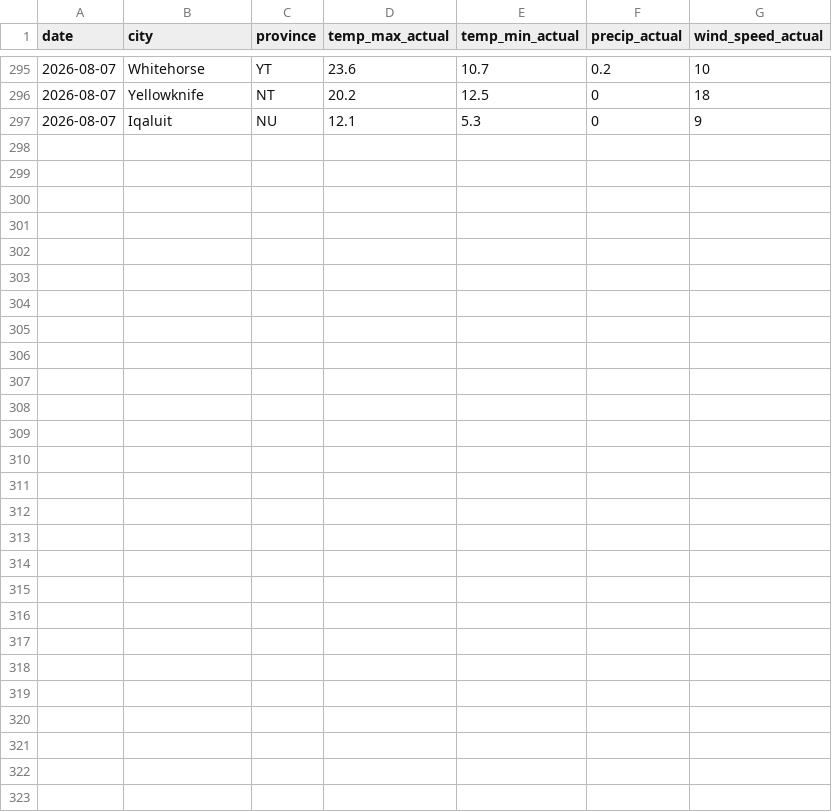
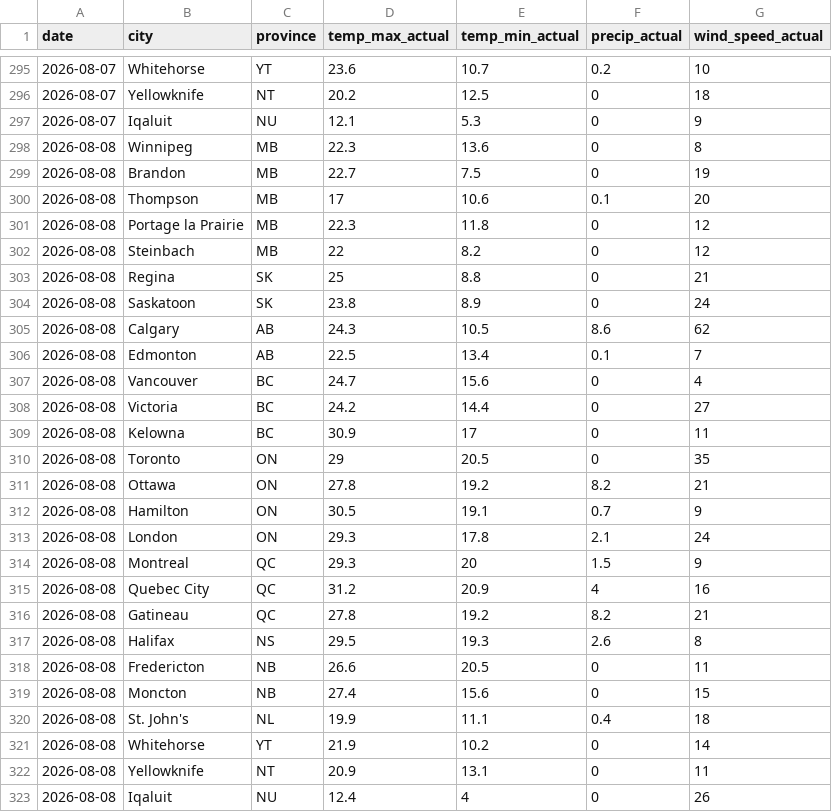
Before and after one commit to serhiikurtyniuk/weather-project, a CSV file: ec_observations.csv, drawn as a sheet; only a part is shown, gaps mark what is left out; the diff names each change by its address in the sheet, - before the commit and + after, or states it on an @@ line.

```diff
--- a/ec_observations.csv
+++ b/ec_observations.csv
+row 298: 2026-08-08 | Winnipeg | MB | 22.3 | 13.6 | 0 | 8
+row 299: 2026-08-08 | Brandon | MB | 22.7 | 7.5 | 0 | 19
+row 300: 2026-08-08 | Thompson | MB | 17 | 10.6 | 0.1 | 20
+row 301: 2026-08-08 | Portage la Prairie | MB | 22.3 | 11.8 | 0 | 12
+row 302: 2026-08-08 | Steinbach | MB | 22 | 8.2 | 0 | 12
+row 303: 2026-08-08 | Regina | SK | 25 | 8.8 | 0 | 21
+row 304: 2026-08-08 | Saskatoon | SK | 23.8 | 8.9 | 0 | 24
+row 305: 2026-08-08 | Calgary | AB | 24.3 | 10.5 | 8.6 | 62
+row 306: 2026-08-08 | Edmonton | AB | 22.5 | 13.4 | 0.1 | 7
+row 307: 2026-08-08 | Vancouver | BC | 24.7 | 15.6 | 0 | 4
+row 308: 2026-08-08 | Victoria | BC | 24.2 | 14.4 | 0 | 27
+row 309: 2026-08-08 | Kelowna | BC | 30.9 | 17 | 0 | 11
+row 310: 2026-08-08 | Toronto | ON | 29 | 20.5 | 0 | 35
+row 311: 2026-08-08 | Ottawa | ON | 27.8 | 19.2 | 8.2 | 21
+row 312: 2026-08-08 | Hamilton | ON | 30.5 | 19.1 | 0.7 | 9
+row 313: 2026-08-08 | London | ON | 29.3 | 17.8 | 2.1 | 24
+row 314: 2026-08-08 | Montreal | QC | 29.3 | 20 | 1.5 | 9
+row 315: 2026-08-08 | Quebec City | QC | 31.2 | 20.9 | 4 | 16
+row 316: 2026-08-08 | Gatineau | QC | 27.8 | 19.2 | 8.2 | 21
+row 317: 2026-08-08 | Halifax | NS | 29.5 | 19.3 | 2.6 | 8
+row 318: 2026-08-08 | Fredericton | NB | 26.6 | 20.5 | 0 | 11
+row 319: 2026-08-08 | Moncton | NB | 27.4 | 15.6 | 0 | 15
+row 320: 2026-08-08 | St. John's | NL | 19.9 | 11.1 | 0.4 | 18
+row 321: 2026-08-08 | Whitehorse | YT | 21.9 | 10.2 | 0 | 14
+row 322: 2026-08-08 | Yellowknife | NT | 20.9 | 13.1 | 0 | 11
+row 323: 2026-08-08 | Iqaluit | NU | 12.4 | 4 | 0 | 26
```
